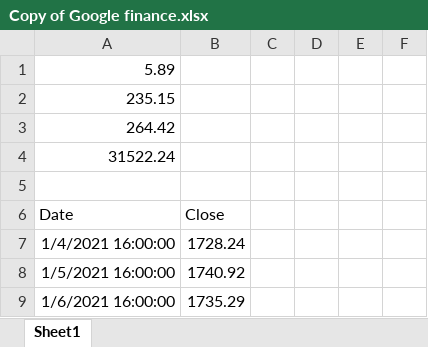
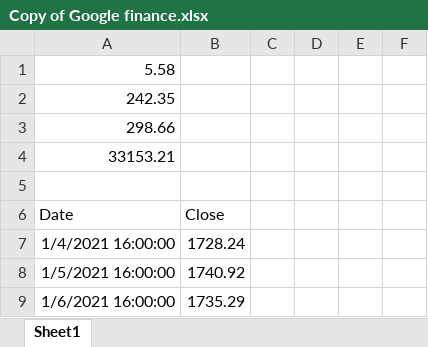
Before and after one commit to borisgarbuzov/schulich_numerical_analysis, an Excel workbook: Assignment/unused/Copy of Google finance.xlsx, sheet Sheet1, drawn as a sheet; only a part is shown; values as stored, in another font and other column widths than the file's, no borders; charts and pictures not drawn; the diff covers the shown part only; the diff names each change by its address in the sheet, - before the commit and + after, or states it on an @@ line.

Commit message:
modificate assignment folder

```diff
--- a/Assignment/unused/Copy of Google finance.xlsx (sheet Sheet1)
+++ b/Assignment/unused/Copy of Google finance.xlsx (sheet Sheet1)
-A1: 5.89
+A1: 5.58
-A2: 235.15
+A2: 242.35
-A3: 264.42
+A3: 298.66
-A4: 31522.24
+A4: 33153.21
```
Also changed, not shown: 19 added rows, 19 removed rows and 11 edited cells elsewhere in this sheet, 18 other files.
